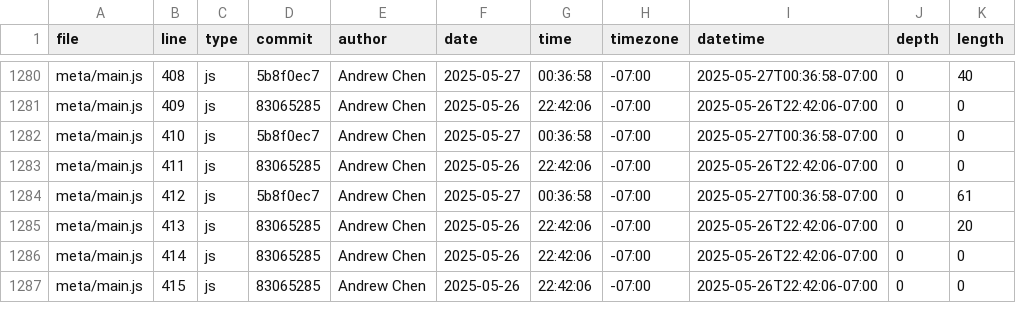
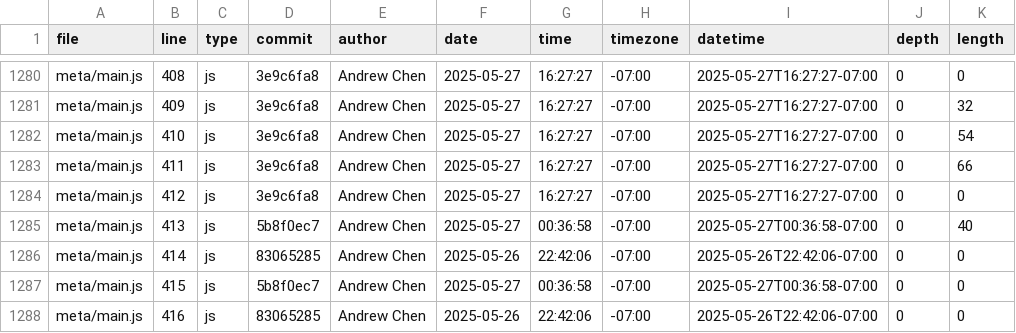
Before and after one commit to andr3w6826/portfolio, a CSV file: meta/loc.csv, drawn as a sheet; only a part is shown, gaps mark what is left out; the diff covers the shown part only; the diff names each change by its address in the sheet, - before the commit and + after, or states it on an @@ line.

```diff
--- a/meta/loc.csv
+++ b/meta/loc.csv
-D1280 (commit): 5b8f0ec7
+D1280 (commit): 3e9c6fa8
-G1280 (time): 00:36:58
+G1280 (time): 16:27:27
-I1280 (datetime): 2025-05-27T00:36:58-07:00
+I1280 (datetime): 2025-05-27T16:27:27-07:00
-K1280 (length): 40
+K1280 (length): 0
-D1281 (commit): 83065285
+D1281 (commit): 3e9c6fa8
-F1281 (date): 2025-05-26
+F1281 (date): 2025-05-27
-G1281 (time): 22:42:06
+G1281 (time): 16:27:27
-I1281 (datetime): 2025-05-26T22:42:06-07:00
+I1281 (datetime): 2025-05-27T16:27:27-07:00
-K1281 (length): 0
+K1281 (length): 32
-D1282 (commit): 5b8f0ec7
+D1282 (commit): 3e9c6fa8
-G1282 (time): 00:36:58
+G1282 (time): 16:27:27
-I1282 (datetime): 2025-05-27T00:36:58-07:00
+I1282 (datetime): 2025-05-27T16:27:27-07:00
-K1282 (length): 0
+K1282 (length): 54
-D1283 (commit): 83065285
+D1283 (commit): 3e9c6fa8
-F1283 (date): 2025-05-26
+F1283 (date): 2025-05-27
-G1283 (time): 22:42:06
+G1283 (time): 16:27:27
-I1283 (datetime): 2025-05-26T22:42:06-07:00
+I1283 (datetime): 2025-05-27T16:27:27-07:00
-K1283 (length): 0
+K1283 (length): 66
-D1284 (commit): 5b8f0ec7
+D1284 (commit): 3e9c6fa8
-G1284 (time): 00:36:58
+G1284 (time): 16:27:27
-I1284 (datetime): 2025-05-27T00:36:58-07:00
+I1284 (datetime): 2025-05-27T16:27:27-07:00
-K1284 (length): 61
+K1284 (length): 0
-D1285 (commit): 83065285
+D1285 (commit): 5b8f0ec7
-F1285 (date): 2025-05-26
+F1285 (date): 2025-05-27
-G1285 (time): 22:42:06
+G1285 (time): 00:36:58
-I1285 (datetime): 2025-05-26T22:42:06-07:00
+I1285 (datetime): 2025-05-27T00:36:58-07:00
-K1285 (length): 20
+K1285 (length): 40
-D1287 (commit): 83065285
+D1287 (commit): 5b8f0ec7
-F1287 (date): 2025-05-26
+F1287 (date): 2025-05-27
-G1287 (time): 22:42:06
+G1287 (time): 00:36:58
-I1287 (datetime): 2025-05-26T22:42:06-07:00
+I1287 (datetime): 2025-05-27T00:36:58-07:00
+row 1288: meta/main.js | 416 | js | 83065285 | Andrew Chen | 2025-05-26 | 22:42:06 | -07:00 | 2025-05-26T22:42:06-07:00 | 0 | 0
```
Also changed, not shown: 4 added rows and 41 edited cells elsewhere in this file.
